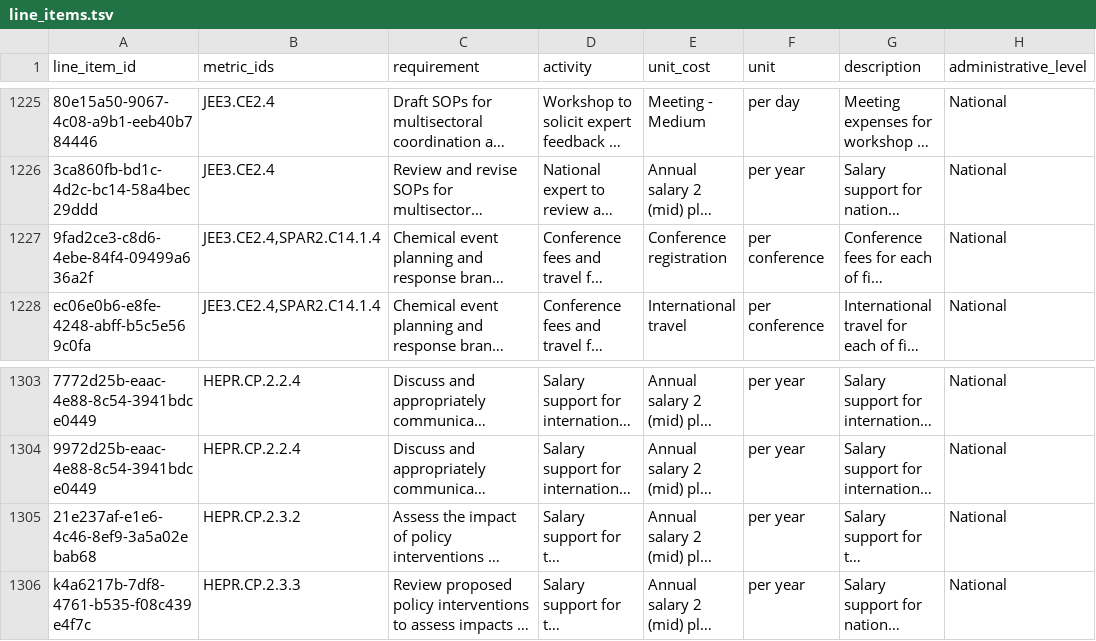
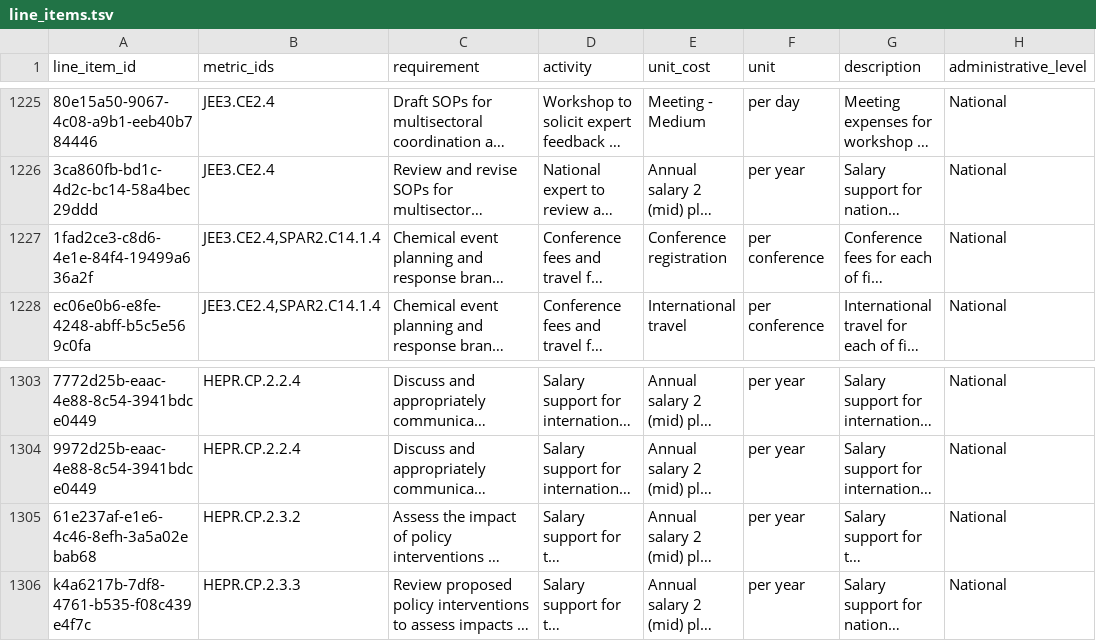
Before and after one commit to cghss/IHR-costing, a TSV file: data/line_items.tsv, drawn as a sheet; only a part is shown, gaps mark what is left out; long unchanged cells end in …; the diff covers the shown part only; the diff names each change by its address in the sheet, - before the commit and + after, or states it on an @@ line.

Commit message:
address duplicate line_item_ids, fix laboratory cost unit cost in line_items spreadsheet

```diff
--- a/data/line_items.tsv
+++ b/data/line_items.tsv
-A1227 (line_item_id): 9fad2ce3-c8d6-4ebe-84f4-09499a636a2f
+A1227 (line_item_id): 1fad2ce3-c8d6-4e1e-84f4-19499a636a2f
-A1305 (line_item_id): 21e237af-e1e6-4c46-8ef9-3a5a02ebab68
+A1305 (line_item_id): 61e237af-e1e6-4c46-8efh-3a5a02ebab68
```
Also changed, not shown: 7 edited cells elsewhere in this file, 1 other file.
